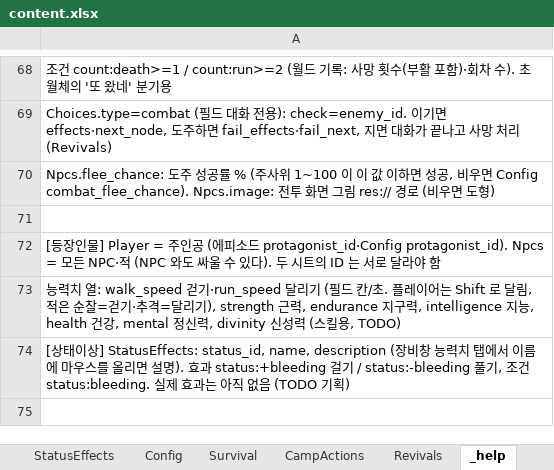
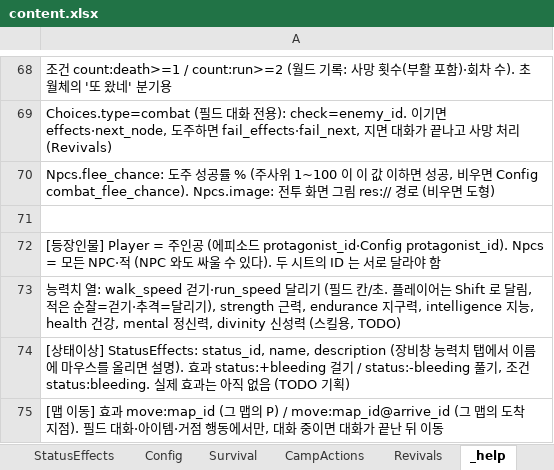
Before and after one commit to HomilBBANG/rt_Tevah, an Excel workbook: tools/sheets/content.xlsx, sheet _help, drawn as a sheet; only a part is shown, gaps mark what is left out; values as stored, in another font and other column widths than the file's, no borders; the diff names each change by its address in the sheet, - before the commit and + after, or states it on an @@ line.

```diff
--- a/tools/sheets/content.xlsx (sheet _help)
+++ b/tools/sheets/content.xlsx (sheet _help)
+row 75: [맵 이동] 효과 move:map_id (그 맵의 P) / move:map_id@arrive_id (그 맵의 도착 지점). 필드 대화·아이템·거점 행동에서만, 대화 중이면 대화가 끝난 뒤 이동
```
Also changed, not shown: 18 other files.
